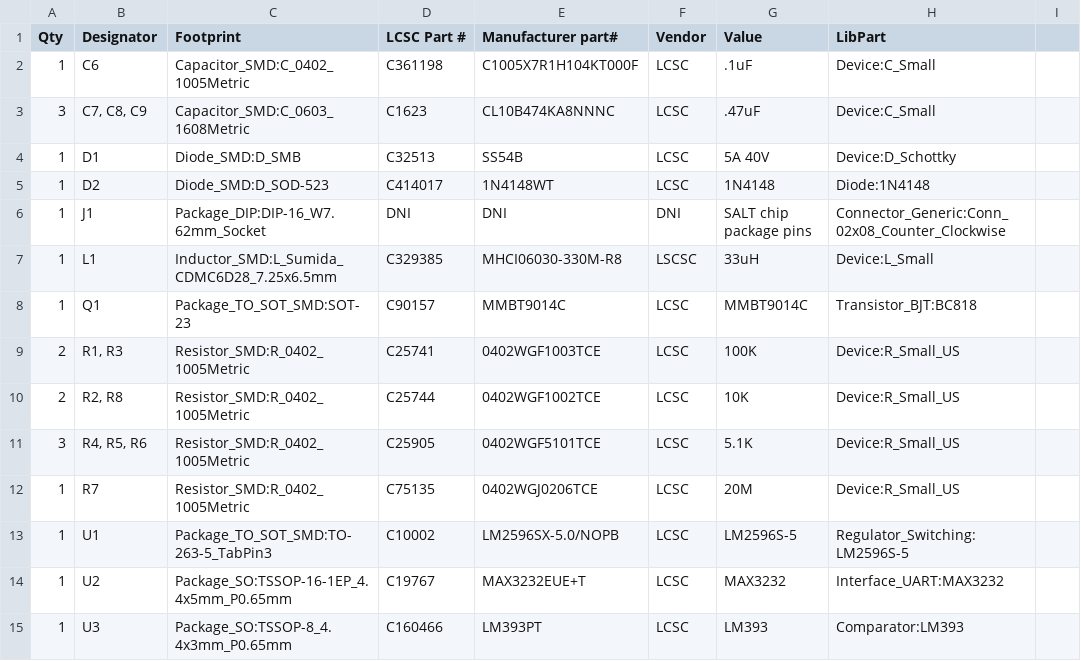
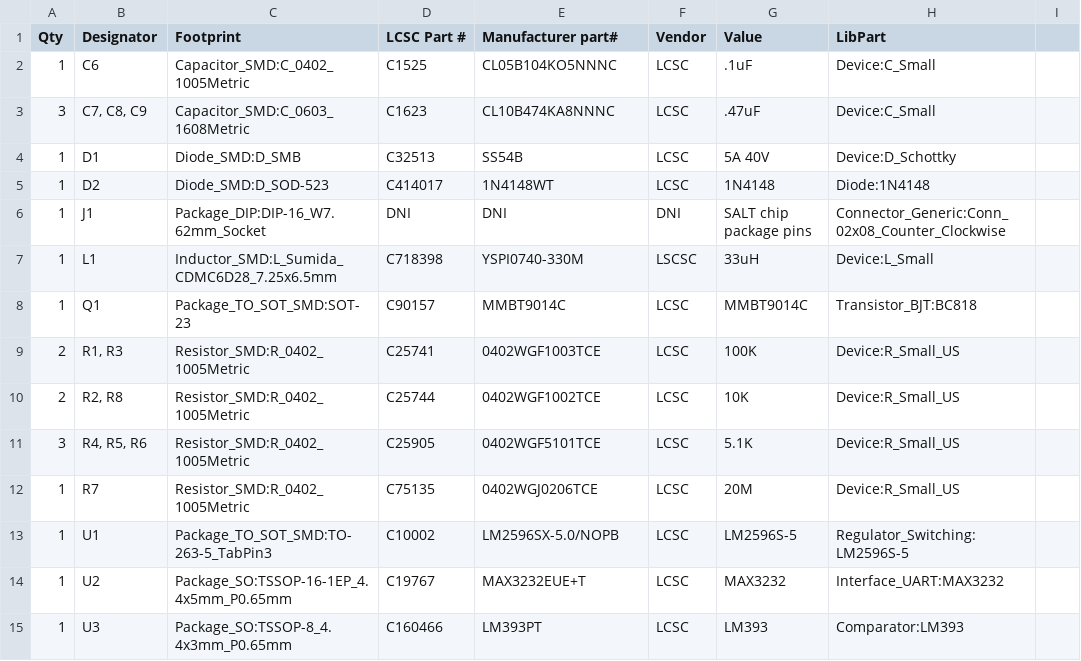
Before and after one commit to qbancoffee/coco_salt_replacement, a CSV file: salt_replacement/salt_replacement/gerber/BOM.csv, drawn as a sheet; only a part is shown; the diff names each change by its address in the sheet, - before the commit and + after, or states it on an @@ line.

Commit message:
updated BOM with available parts from jlcpcb

```diff
--- a/salt_replacement/salt_replacement/gerber/BOM.csv
+++ b/salt_replacement/salt_replacement/gerber/BOM.csv
-D2 (LCSC Part #): C361198
+D2 (LCSC Part #): C1525
-E2 (Manufacturer part#): C1005X7R1H104KT000F
+E2 (Manufacturer part#): CL05B104KO5NNNC
-D7 (LCSC Part #): C329385
+D7 (LCSC Part #): C718398
-E7 (Manufacturer part#): MHCI06030-330M-R8
+E7 (Manufacturer part#): YSPI0740-330M
```
Also changed, not shown: 2 other files.
